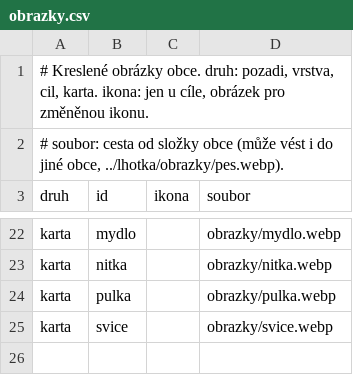
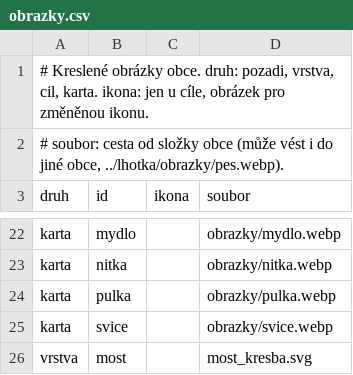
Before and after one commit to jankoubeknic-alt/Postovsky-panacek, a CSV file: data/cylindrov/obrazky.csv, drawn as a sheet; only a part is shown, gaps mark what is left out; the diff names each change by its address in the sheet, - before the commit and + after, or states it on an @@ line.

```diff
--- a/data/cylindrov/obrazky.csv
+++ b/data/cylindrov/obrazky.csv
+row 26: vrstva | most |  | most_kresba.svg
```
Also changed, not shown: data/brodek/obrazky.csv, data/certovina/obrazky.csv, 44 other files.
